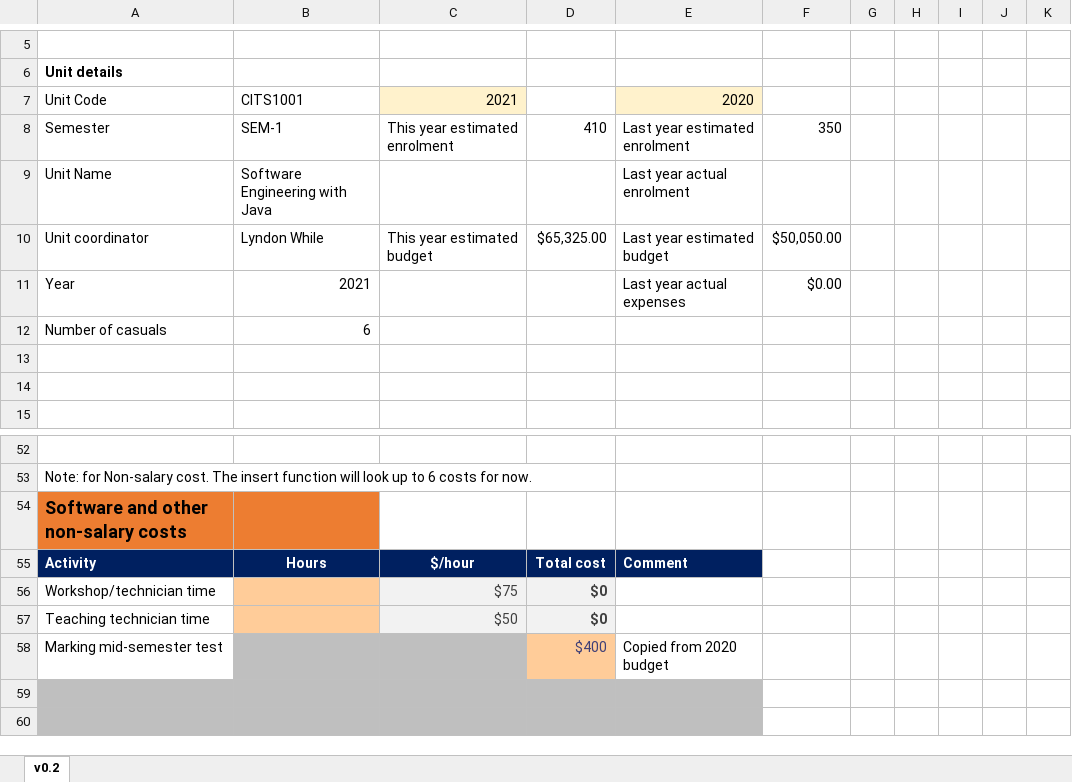
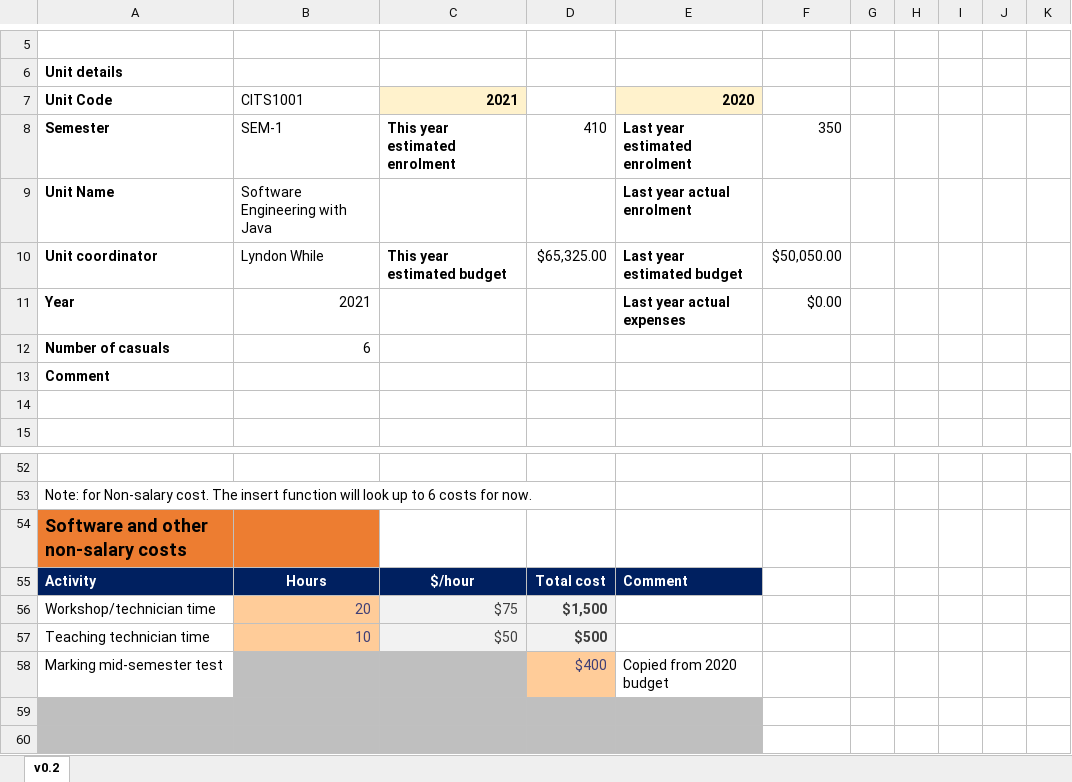
Before and after one commit to WentworthJin/Unit_Budget_Planner, an Excel workbook: Unit_Budget/Python_File/New Template v0.2.xlsx, sheet v0.2, drawn as a sheet; only a part is shown, gaps mark what is left out; values as stored, in another font and other column widths than the file's, no borders; the diff covers the shown part only; the diff names each change by its address in the sheet, - before the commit and + after, or states it on an @@ line.

```diff
--- a/Unit_Budget/Python_File/New Template v0.2.xlsx (sheet v0.2)
+++ b/Unit_Budget/Python_File/New Template v0.2.xlsx (sheet v0.2)
-A7:A12 bold: off
+A7:A12 bold: on
-C7:C8 bold: off
+C7:C8 bold: on
-E7:E11 bold: off
+E7:E11 bold: on
-C10 bold: off
+C10 bold: on
-A13: (empty)
+A13: Comment
-B56: (empty)
+B56: 20
-D56: $0
+D56: $1,500
-B57: (empty)
+B57: 10
-D57: $0
+D57: $500
```
Also changed, not shown: 33 edited cells elsewhere in this sheet, 2 other files.
